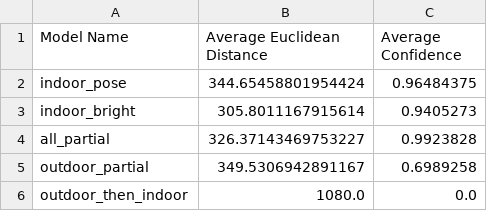
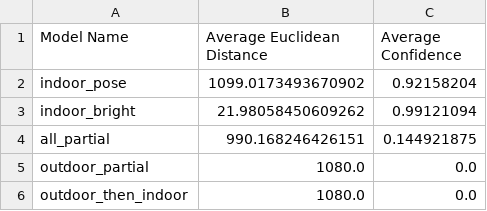
Before and after one commit to loganhartford/weedy_ros, a CSV file: src/inference/inference/eval/test2/results.csv, drawn as a sheet.

Commit message:
re-did test2

```diff
--- a/src/inference/inference/eval/test2/results.csv
+++ b/src/inference/inference/eval/test2/results.csv
@@ -1,6 +1,6 @@
 Model Name,Average Euclidean Distance,Average Confidence
-indoor_pose,344.65458801954424,0.96484375
-indoor_bright,305.8011167915614,0.9405273
-all_partial,326.37143469753227,0.9923828
-outdoor_partial,349.5306942891167,0.6989258
+indoor_pose,1099.0173493670902,0.92158204
+indoor_bright,21.98058450609262,0.99121094
+all_partial,990.168246426151,0.144921875
+outdoor_partial,1080.0,0.0
 outdoor_then_indoor,1080.0,0.0
```
Also changed, not shown: 27 other files.
